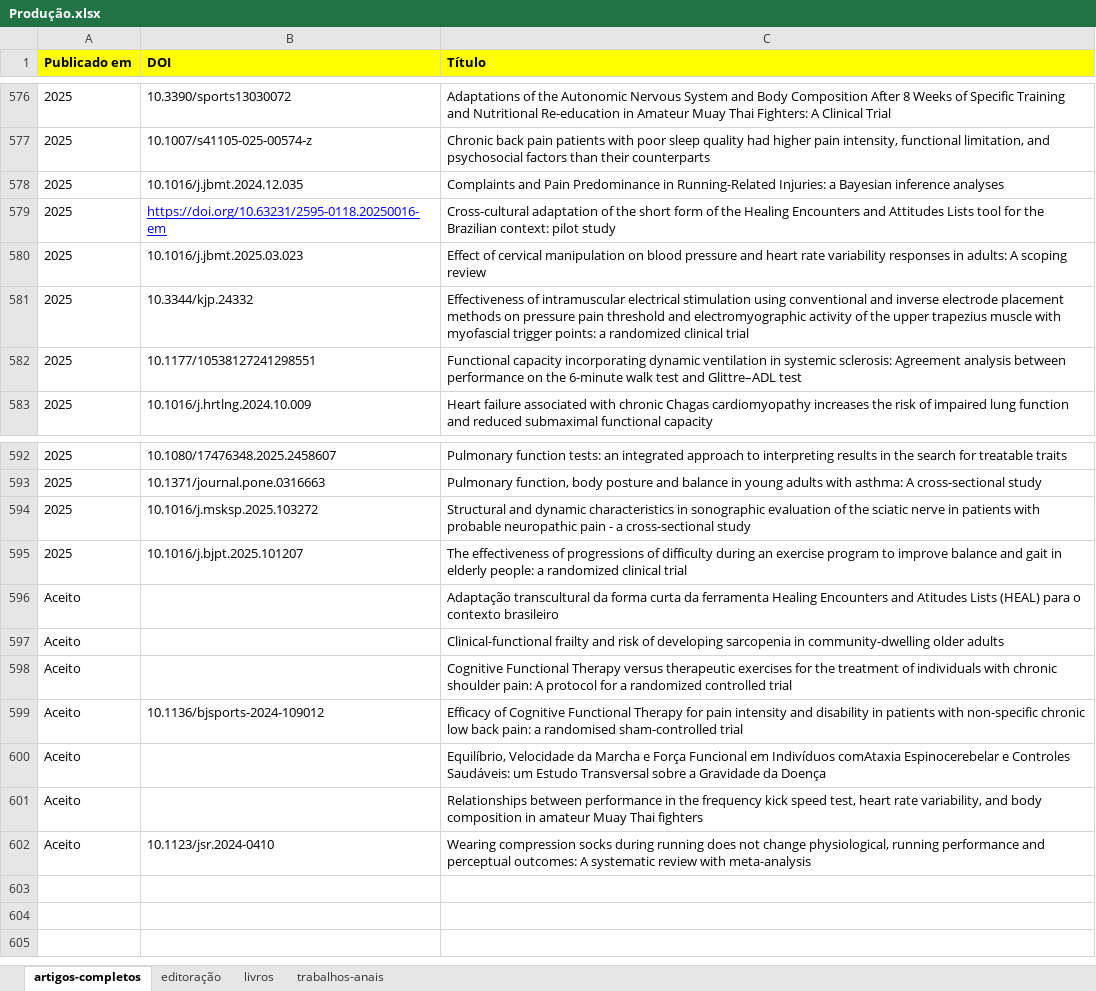
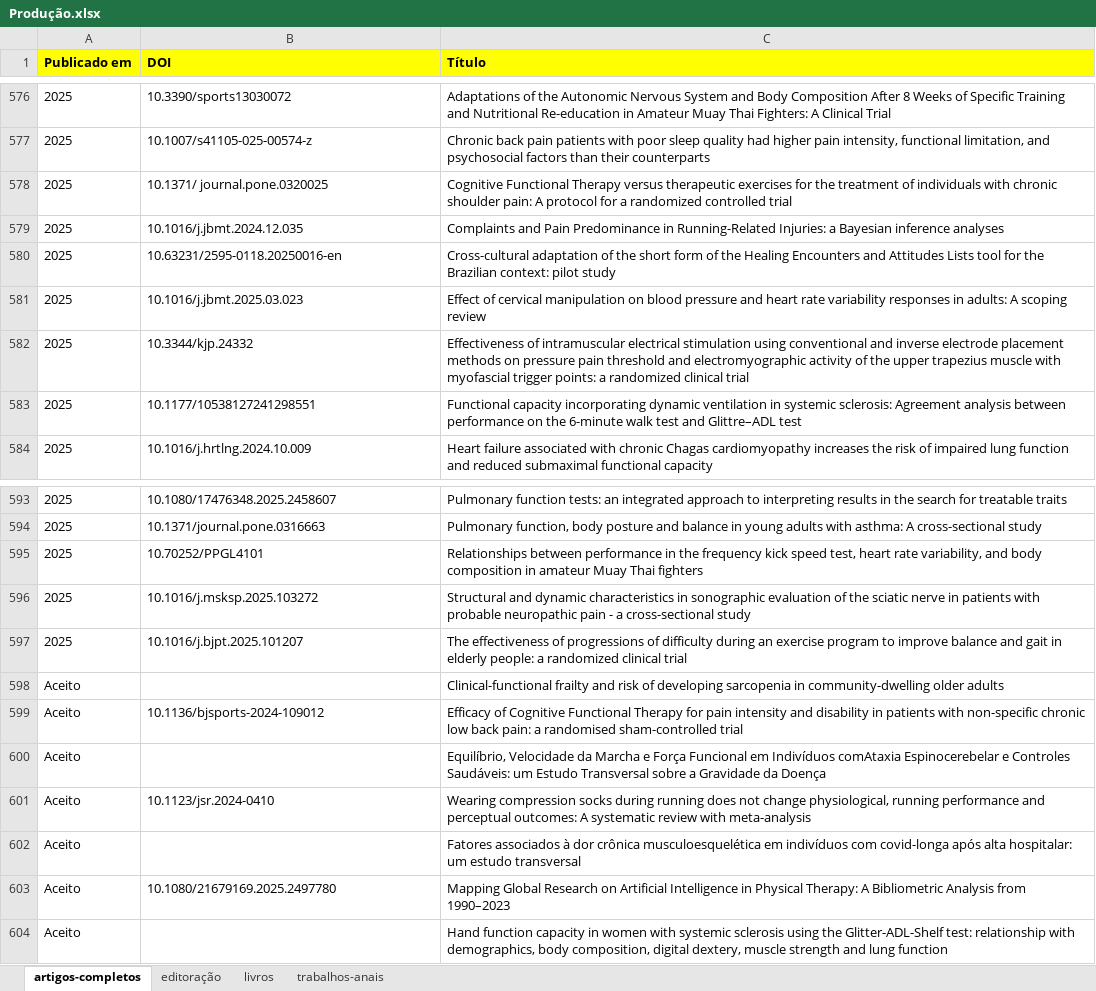
Before and after one commit to ppgcr-unisuam/observatoriocr, an Excel workbook: PPG/Produção.xlsx, sheet artigos-completos, drawn as a sheet; only a part is shown, gaps mark what is left out; values as stored, in another font and other column widths than the file's, no borders; conditional formats not drawn; removed rows and columns are numbered as before the commit, all else as after; the diff names each change by its address in the sheet, - before the commit and + after, or states it on an @@ line.

```diff
--- a/PPG/Produção.xlsx (sheet artigos-completos)
+++ b/PPG/Produção.xlsx (sheet artigos-completos)
+row 578: 2025 | 10.1371/ journal.pone.0320025 | Cognitive Functional Therapy versus therapeutic exercises for the treatment of individuals with chronic shoulder pain: A protocol for a randomized controlled trial
-B580 (DOI): https://doi.org/10.63231/2595-0118.20250016-em
+B580 (DOI): 10.63231/2595-0118.20250016-en
@@ B580 underline: on → off, text colour: #0000FF → black @@
+row 595: 2025 | 10.70252/PPGL4101 | Relationships between performance in the frequency kick speed test, heart rate variability, and body composition in amateur Muay Thai fighters
-row 596: Aceito |  | Adaptação transcultural da forma curta da ferramenta Healing Encounters and Atitudes Lists (HEAL) para o contexto brasileiro
-row 598: Aceito |  | Cognitive Functional Therapy versus therapeutic exercises for the treatment of individuals with chronic shoulder pain: A protocol for a randomized controlled trial
-row 601: Aceito |  | Relationships between performance in the frequency kick speed test, heart rate variability, and body composition in amateur Muay Thai fighters
+row 602: Aceito |  | Fatores associados à dor crônica musculoesquelética em indivíduos com covid-longa após alta hospitalar: um estudo transversal
+row 603: Aceito | 10.1080/21679169.2025.2497780 | Mapping Global Research on Artificial Intelligence in Physical Therapy: A Bibliometric Analysis from 1990–2023
+row 604: Aceito |  | Hand function capacity in women with systemic sclerosis using the Glitter-ADL-Shelf test: relationship with demographics, body composition, digital dextery, muscle strength and lung function
```
Also changed, not shown: PPG/Discentes.xlsx, docs/PPG/Discentes.xlsx, 53 other files.
